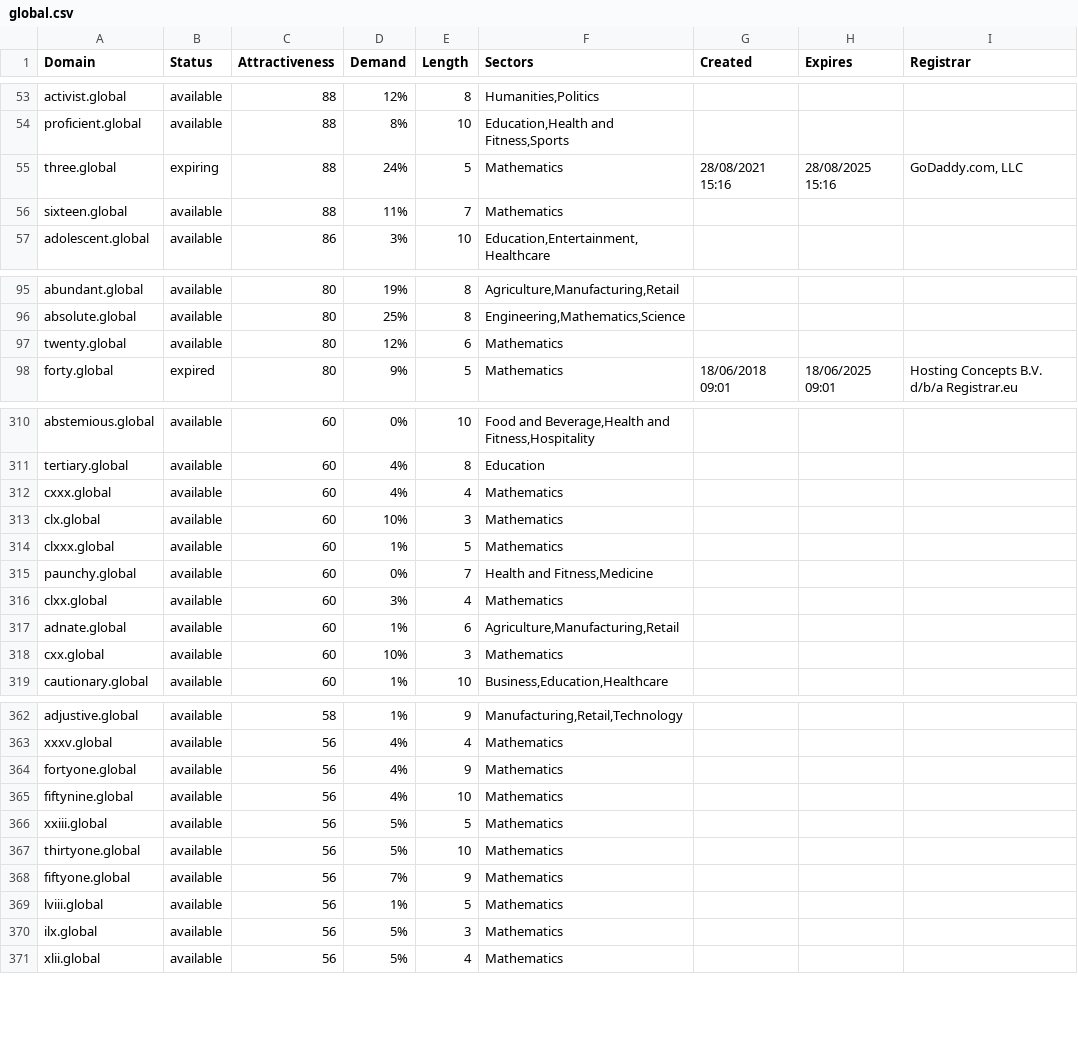
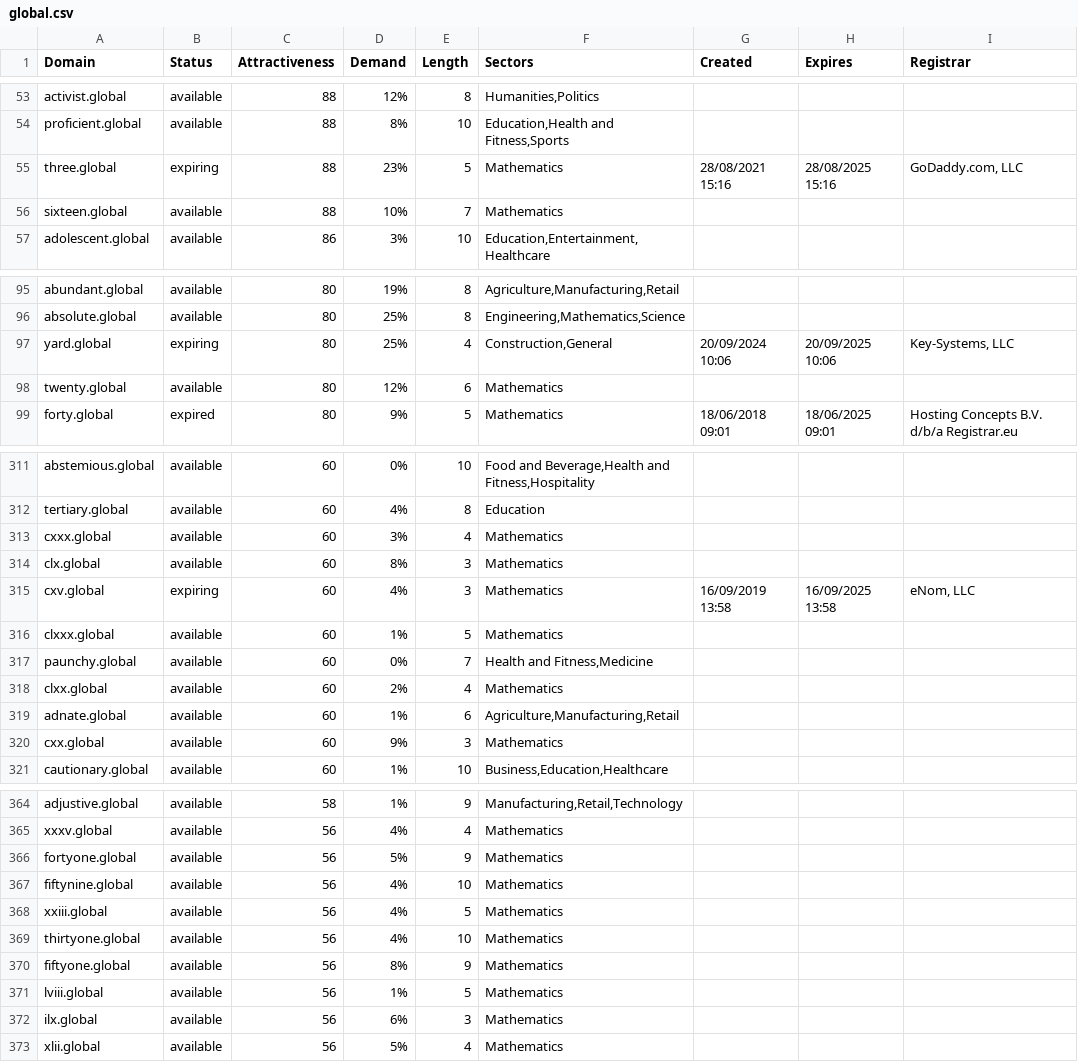
Before and after one commit to UniqueDomains/global-oneword-domains, a CSV file: global.csv, drawn as a sheet; only a part is shown, gaps mark what is left out; the diff covers the shown part only.

Commit message:
Domains update

```diff
--- a/global.csv
+++ b/global.csv
@@ -54,4 +54,4 @@ activist.global,available,88,12%,8,"Humanities,Politics",,,
 proficient.global,available,88,8%,10,"Education,Health and Fitness,Sports",,,
-three.global,expiring,88,24%,5,Mathematics,28/08/2021 15:16,28/08/2025 15:16,"GoDaddy.com, LLC"
-sixteen.global,available,88,11%,7,Mathematics,,,
+three.global,expiring,88,23%,5,Mathematics,28/08/2021 15:16,28/08/2025 15:16,"GoDaddy.com, LLC"
+sixteen.global,available,88,10%,7,Mathematics,,,
 adolescent.global,available,86,3%,10,"Education,Entertainment,Healthcare",,,
@@ -96,2 +96,3 @@ abundant.global,available,80,19%,8,"Agriculture,Manufacturing,Retail",,,
 absolute.global,available,80,25%,8,"Engineering,Mathematics,Science",,,
+yard.global,expiring,80,25%,4,"Construction,General",20/09/2024 10:06,20/09/2025 10:06,"Key-Systems, LLC"
 twenty.global,available,80,12%,6,Mathematics,,,
@@ -311,9 +312,10 @@ abstemious.global,available,60,0%,10,"Food and Beverage,Health and Fitness,Hospi
 tertiary.global,available,60,4%,8,Education,,,
-cxxx.global,available,60,4%,4,Mathematics,,,
-clx.global,available,60,10%,3,Mathematics,,,
+cxxx.global,available,60,3%,4,Mathematics,,,
+clx.global,available,60,8%,3,Mathematics,,,
+cxv.global,expiring,60,4%,3,Mathematics,16/09/2019 13:58,16/09/2025 13:58,"eNom, LLC"
 clxxx.global,available,60,1%,5,Mathematics,,,
 paunchy.global,available,60,0%,7,"Health and Fitness,Medicine",,,
-clxx.global,available,60,3%,4,Mathematics,,,
+clxx.global,available,60,2%,4,Mathematics,,,
 adnate.global,available,60,1%,6,"Agriculture,Manufacturing,Retail",,,
-cxx.global,available,60,10%,3,Mathematics,,,
+cxx.global,available,60,9%,3,Mathematics,,,
 cautionary.global,available,60,1%,10,"Business,Education,Healthcare",,,
@@ -363,9 +365,9 @@ adjustive.global,available,58,1%,9,"Manufacturing,Retail,Technology",,,
 xxxv.global,available,56,4%,4,Mathematics,,,
-fortyone.global,available,56,4%,9,Mathematics,,,
+fortyone.global,available,56,5%,9,Mathematics,,,
 fiftynine.global,available,56,4%,10,Mathematics,,,
-xxiii.global,available,56,5%,5,Mathematics,,,
-thirtyone.global,available,56,5%,10,Mathematics,,,
-fiftyone.global,available,56,7%,9,Mathematics,,,
+xxiii.global,available,56,4%,5,Mathematics,,,
+thirtyone.global,available,56,4%,10,Mathematics,,,
+fiftyone.global,available,56,8%,9,Mathematics,,,
 lviii.global,available,56,1%,5,Mathematics,,,
-ilx.global,available,56,5%,3,Mathematics,,,
+ilx.global,available,56,6%,3,Mathematics,,,
 xlii.global,available,56,5%,4,Mathematics,,,
```
Also changed, not shown: 39 edited cells elsewhere in this file, 2 other files.
